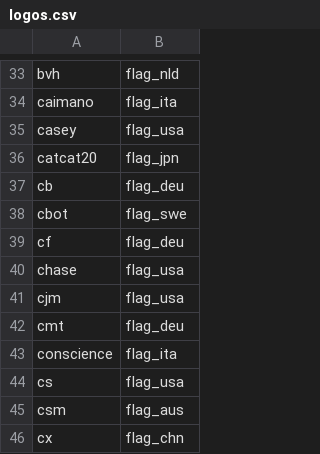
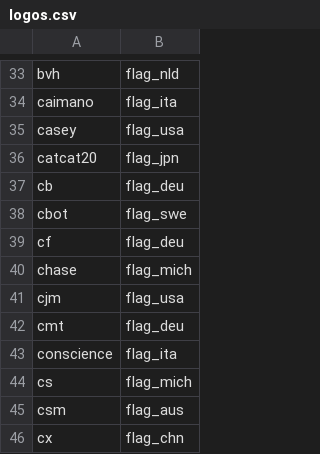
Before and after one commit to Chase-san/autorumble, a CSV file: config/logos.csv, drawn as a sheet; only a part is shown, gaps mark what is left out.

```diff
--- a/config/logos.csv
+++ b/config/logos.csv
@@ -39,3 +39,3 @@ cbot,flag_swe
 cf,flag_deu
-chase,flag_usa
+chase,flag_mich
 cjm,flag_usa
@@ -43,3 +43,3 @@ cmt,flag_deu
 conscience,flag_ita
-cs,flag_usa
+cs,flag_mich
 csm,flag_aus
```
Also changed, not shown: 2 other files.
